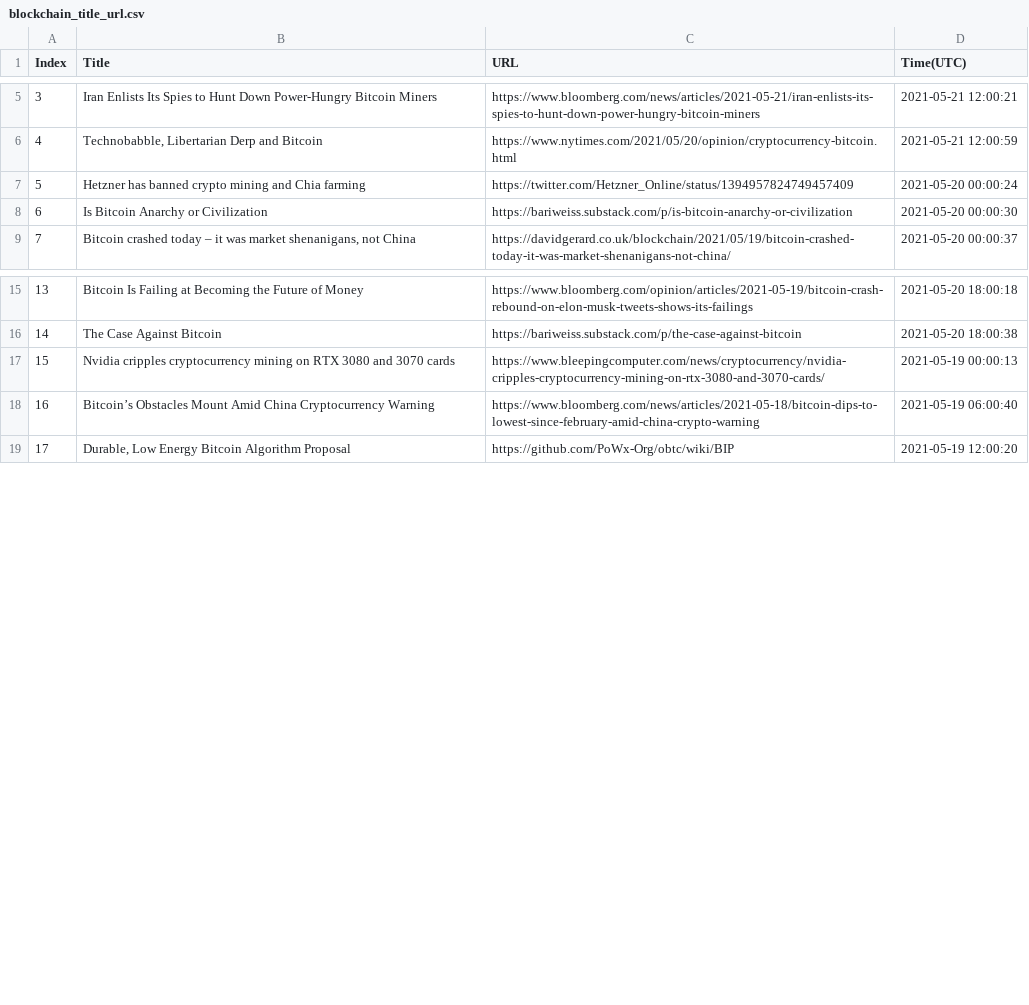
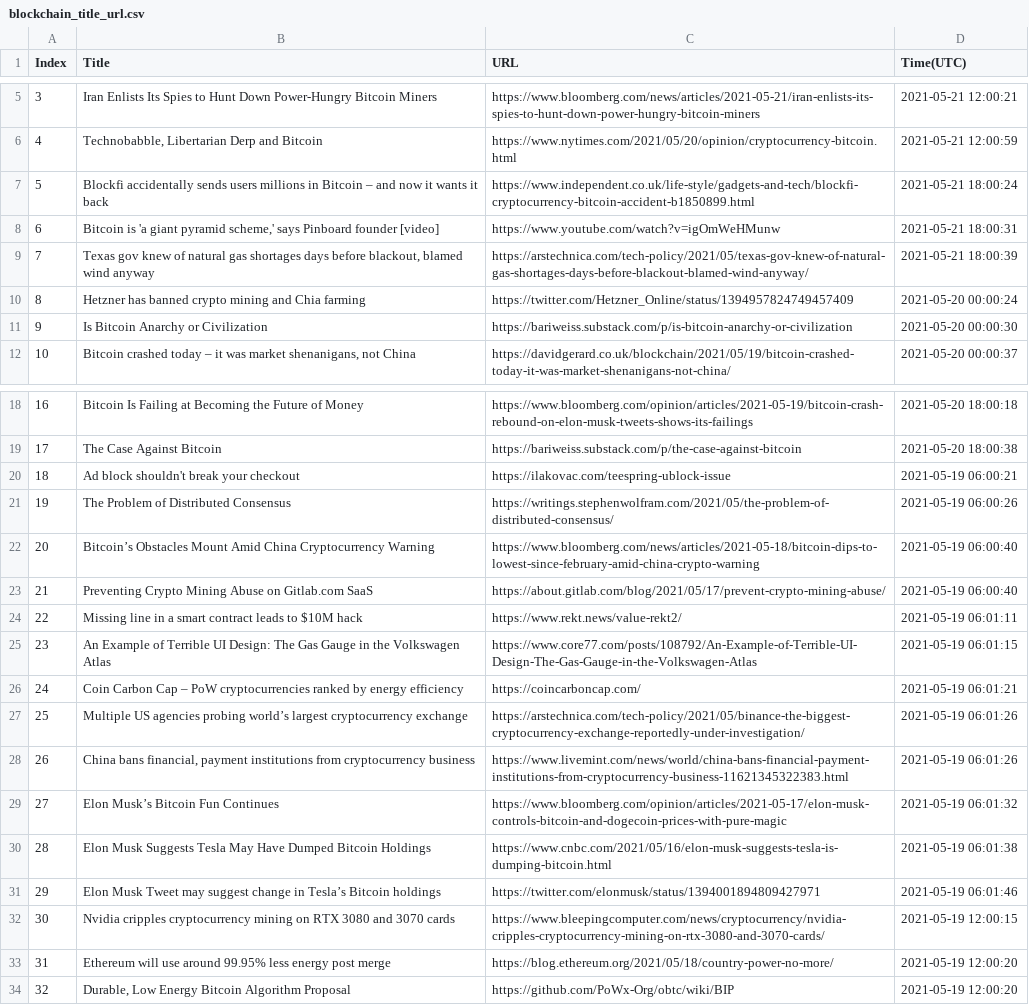
Before and after one commit to seitlab/seitlab.github.io, a CSV file: data/blockchain_title_url.csv, drawn as a sheet; only a part is shown, gaps mark what is left out; removed rows and columns are numbered as before the commit, all else as after; the diff covers the shown part only; the diff names each change by its address in the sheet, - before the commit and + after, or states it on an @@ line.

```diff
--- a/data/blockchain_title_url.csv
+++ b/data/blockchain_title_url.csv
+row 7: 5 | Blockfi accidentally sends users millions in Bitcoin – and now it wants it back | https://www.independent.co.uk/life-style/gadgets-and-tech/blockfi-cryptocurrency-bitcoin-accident-b1850899.html | 2021-05-21 18:00:24
+row 8: 6 | Bitcoin is 'a giant pyramid scheme,' says Pinboard founder [video] | https://www.youtube.com/watch?v=igOmWeHMunw | 2021-05-21 18:00:31
+row 9: 7 | Texas gov knew of natural gas shortages days before blackout, blamed wind anyway | https://arstechnica.com/tech-policy/2021/05/texas-gov-knew-of-natural-gas-shortages-days-before-blackout-blamed-wind-anyway/ | 2021-05-21 18:00:39
@@ column A (Index) renumbered between rows 10 and 40 @@
-row 17: 15 | Nvidia cripples cryptocurrency mining on RTX 3080 and 3070 cards | https://www.bleepingcomputer.com/news/cryptocurrency/nvidia-cripples-cryptocurrency-mining-on-rtx-3080-and-3070-cards/ | 2021-05-19 00:00:13
+row 20: 18 | Ad block shouldn't break your checkout | https://ilakovac.com/teespring-ublock-issue | 2021-05-19 06:00:21
+row 21: 19 | The Problem of Distributed Consensus | https://writings.stephenwolfram.com/2021/05/the-problem-of-distributed-consensus/ | 2021-05-19 06:00:26
+row 23: 21 | Preventing Crypto Mining Abuse on Gitlab.com SaaS | https://about.gitlab.com/blog/2021/05/17/prevent-crypto-mining-abuse/ | 2021-05-19 06:00:40
+row 24: 22 | Missing line in a smart contract leads to $10M hack | https://www.rekt.news/value-rekt2/ | 2021-05-19 06:01:11
+row 25: 23 | An Example of Terrible UI Design: The Gas Gauge in the Volkswagen Atlas | https://www.core77.com/posts/108792/An-Example-of-Terrible-UI-Design-The-Gas-Gauge-in-the-Volkswagen-Atlas | 2021-05-19 06:01:15
+row 26: 24 | Coin Carbon Cap – PoW cryptocurrencies ranked by energy efficiency | https://coincarboncap.com/ | 2021-05-19 06:01:21
+row 27: 25 | Multiple US agencies probing world’s largest cryptocurrency exchange | https://arstechnica.com/tech-policy/2021/05/binance-the-biggest-cryptocurrency-exchange-reportedly-under-investigation/ | 2021-05-19 06:01:26
+row 28: 26 | China bans financial, payment institutions from cryptocurrency business | https://www.livemint.com/news/world/china-bans-financial-payment-institutions-from-cryptocurrency-business-11621345322383.html | 2021-05-19 06:01:26
+row 29: 27 | Elon Musk’s Bitcoin Fun Continues | https://www.bloomberg.com/opinion/articles/2021-05-17/elon-musk-controls-bitcoin-and-dogecoin-prices-with-pure-magic | 2021-05-19 06:01:32
+row 30: 28 | Elon Musk Suggests Tesla May Have Dumped Bitcoin Holdings | https://www.cnbc.com/2021/05/16/elon-musk-suggests-tesla-is-dumping-bitcoin.html | 2021-05-19 06:01:38
+row 31: 29 | Elon Musk Tweet may suggest change in Tesla’s Bitcoin holdings | https://twitter.com/elonmusk/status/1394001894809427971 | 2021-05-19 06:01:46
+row 32: 30 | Nvidia cripples cryptocurrency mining on RTX 3080 and 3070 cards | https://www.bleepingcomputer.com/news/cryptocurrency/nvidia-cripples-cryptocurrency-mining-on-rtx-3080-and-3070-cards/ | 2021-05-19 12:00:15
+row 33: 31 | Ethereum will use around 99.95% less energy post merge | https://blog.ethereum.org/2021/05/18/country-power-no-more/ | 2021-05-19 12:00:20
```
Also changed, not shown: 13 removed rows elsewhere in this file, data/ai_title_url.csv, data/iot_title_url.csv, 3 other files.
